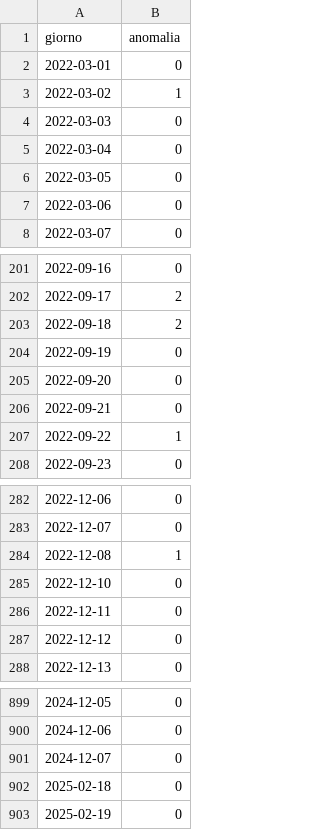
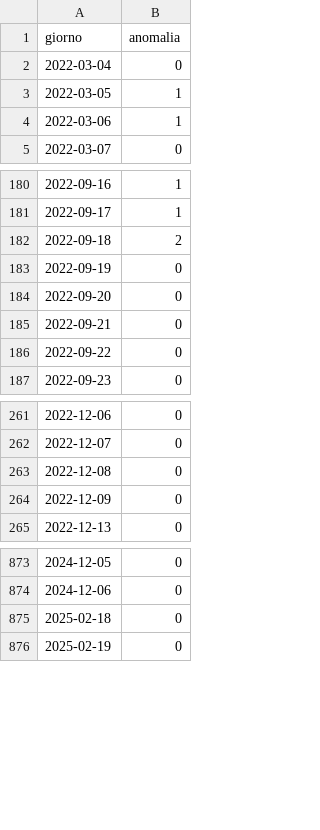
Before and after one commit to nbicocchi/S4C-Project, a CSV file: experiments/dataset2025/pedestrians/eventi_devstd_trimestre.csv, drawn as a sheet; only a part is shown, gaps mark what is left out; the diff covers the shown part only.

```diff
--- a/experiments/dataset2025/pedestrians/eventi_devstd_trimestre.csv
+++ b/experiments/dataset2025/pedestrians/eventi_devstd_trimestre.csv
@@ -1,8 +1,5 @@
 giorno,anomalia
-2022-03-01,0
-2022-03-02,1
-2022-03-03,0
 2022-03-04,0
-2022-03-05,0
-2022-03-06,0
+2022-03-05,1
+2022-03-06,1
 2022-03-07,0
@@ -201,3 +180,3 @@ giorno,anomalia
-2022-09-16,0
-2022-09-17,2
+2022-09-16,1
+2022-09-17,1
 2022-09-18,2
@@ -206,3 +185,3 @@ giorno,anomalia
 2022-09-21,0
-2022-09-22,1
+2022-09-22,0
 2022-09-23,0
@@ -283,6 +262,4 @@ giorno,anomalia
 2022-12-07,0
-2022-12-08,1
-2022-12-10,0
-2022-12-11,0
-2022-12-12,0
+2022-12-08,0
+2022-12-09,0
 2022-12-13,0
@@ -900,3 +874,2 @@ giorno,anomalia
 2024-12-06,0
-2024-12-07,0
 2025-02-18,0
```
Also changed, not shown: 24 removed rows and 104 edited cells elsewhere in this file, 3 other files.
